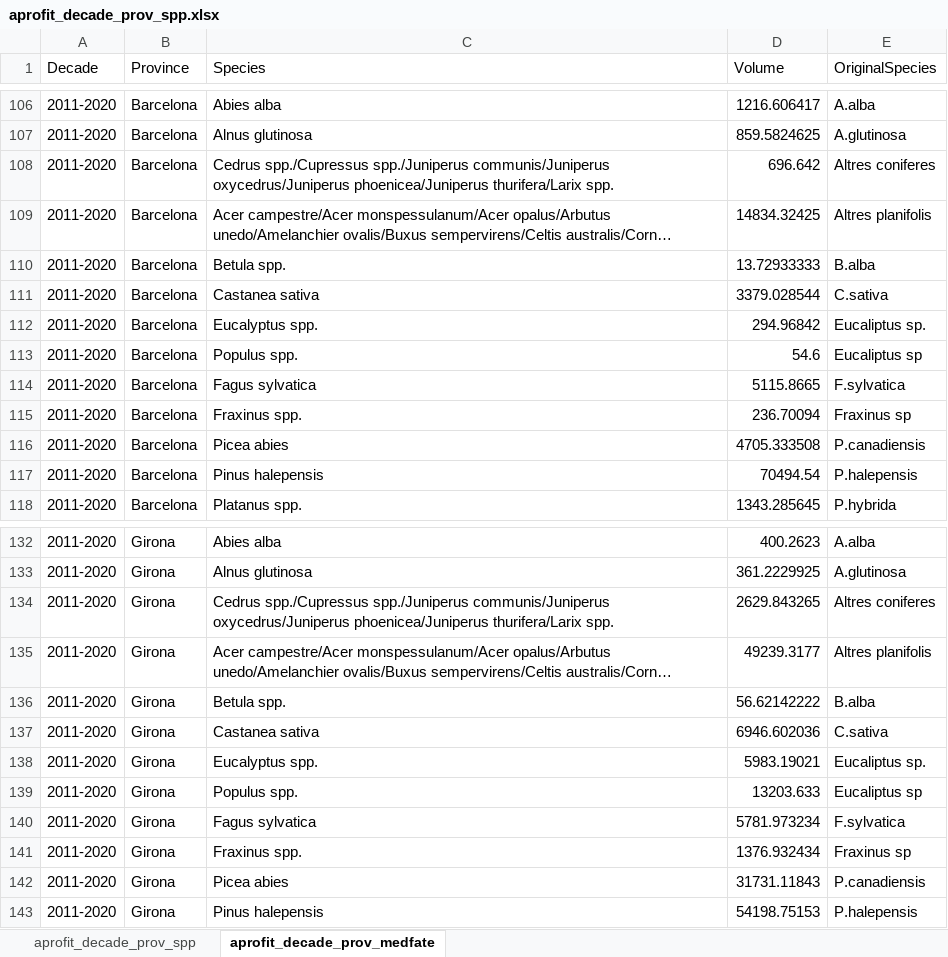
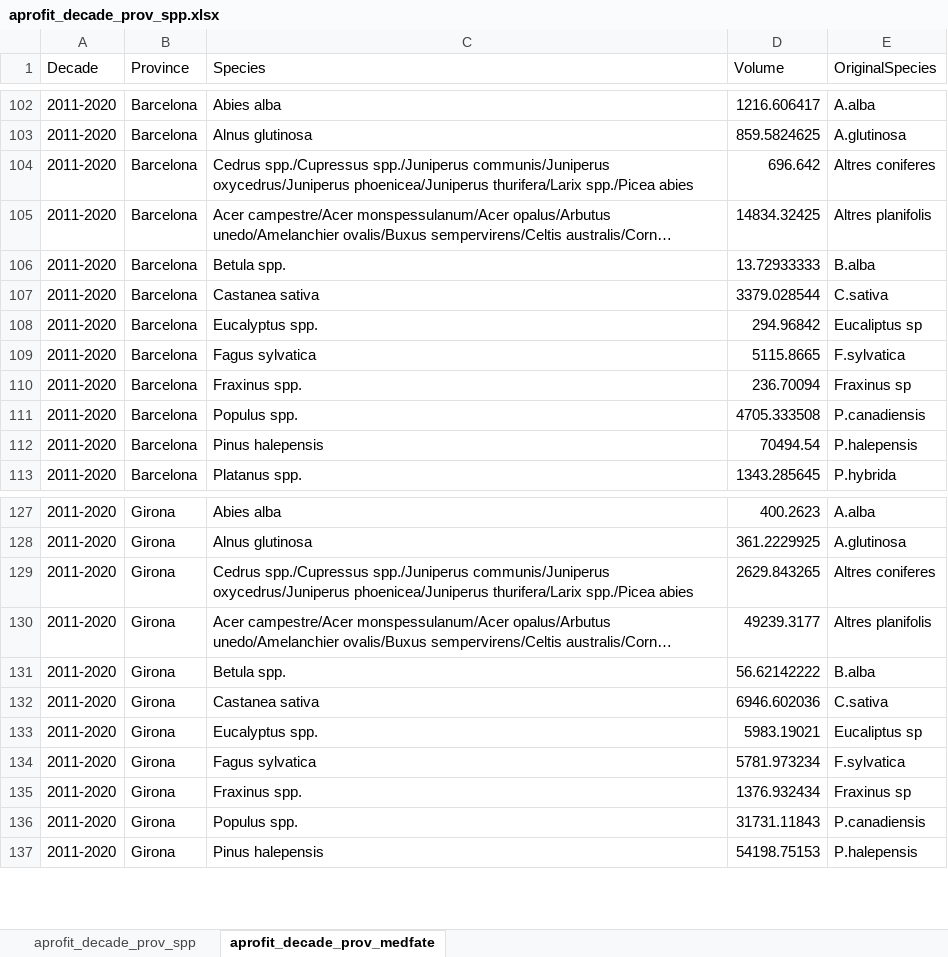
Before and after one commit to giuseppe-capizzi/FORESFUTURE_management, an Excel workbook: Data/aprofit_decade_prov_spp.xlsx, sheet aprofit_decade_prov_medfate, drawn as a sheet; only a part is shown, gaps mark what is left out; long unchanged cells end in …; values as stored, in another font and other column widths than the file's, no borders; removed rows and columns are numbered as before the commit, all else as after; the diff covers the shown part only; the diff names each change by its address in the sheet, - before the commit and + after, or states it on an @@ line.

Commit message:
update species names

```diff
--- a/Data/aprofit_decade_prov_spp.xlsx (sheet aprofit_decade_prov_medfate)
+++ b/Data/aprofit_decade_prov_spp.xlsx (sheet aprofit_decade_prov_medfate)
-C104 (Species): …phoenicea/Juniperus thurifera/Larix spp.
+C104 (Species): …phoenicea/Juniperus thurifera/Larix spp./Picea abies
-E108 (OriginalSpecies): Eucaliptus sp.
+E108 (OriginalSpecies): Eucaliptus sp
-row 113: 2011-2020 | Barcelona | Populus spp. | 54.6 | Eucaliptus sp
-C111 (Species): Picea abies
+C111 (Species): Populus spp.
-C129 (Species): …phoenicea/Juniperus thurifera/Larix spp.
+C129 (Species): …phoenicea/Juniperus thurifera/Larix spp./Picea abies
-E133 (OriginalSpecies): Eucaliptus sp.
+E133 (OriginalSpecies): Eucaliptus sp
-row 139: 2011-2020 | Girona | Populus spp. | 13203.633 | Eucaliptus sp
-C136 (Species): Picea abies
+C136 (Species): Populus spp.
```
Also changed, not shown: 6 removed rows and 16 edited cells elsewhere in this sheet, sheet aprofit_decade_prov_spp, 1 other file.
